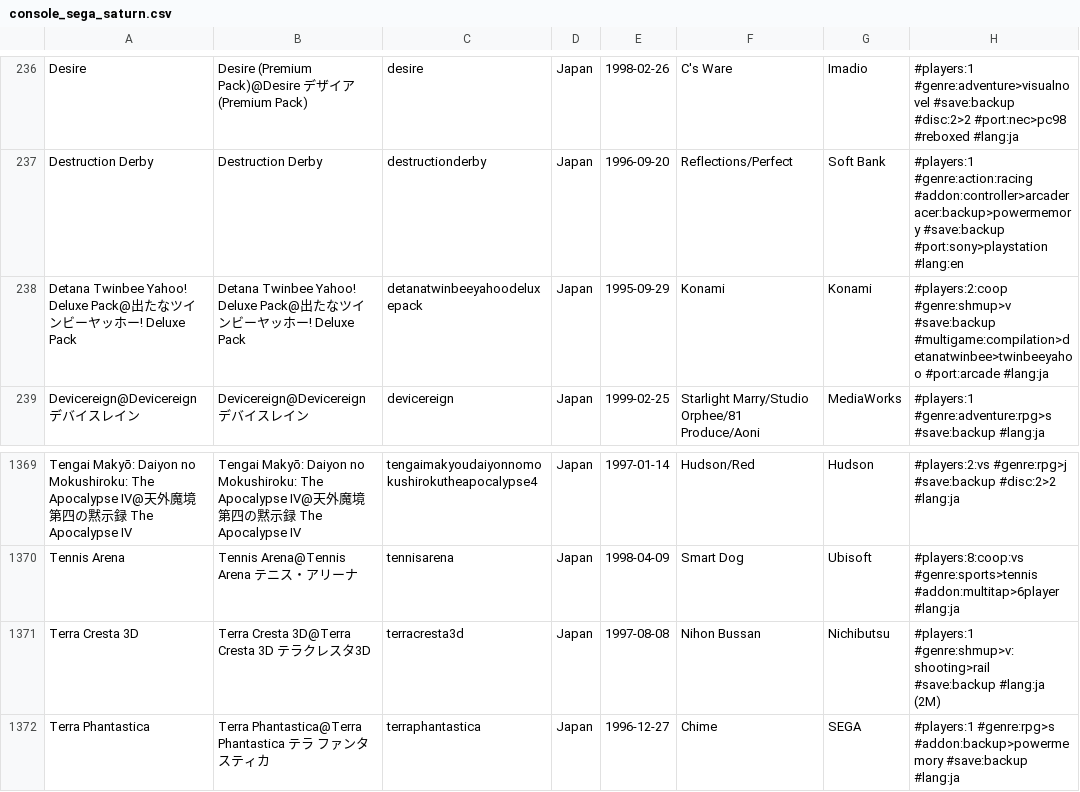
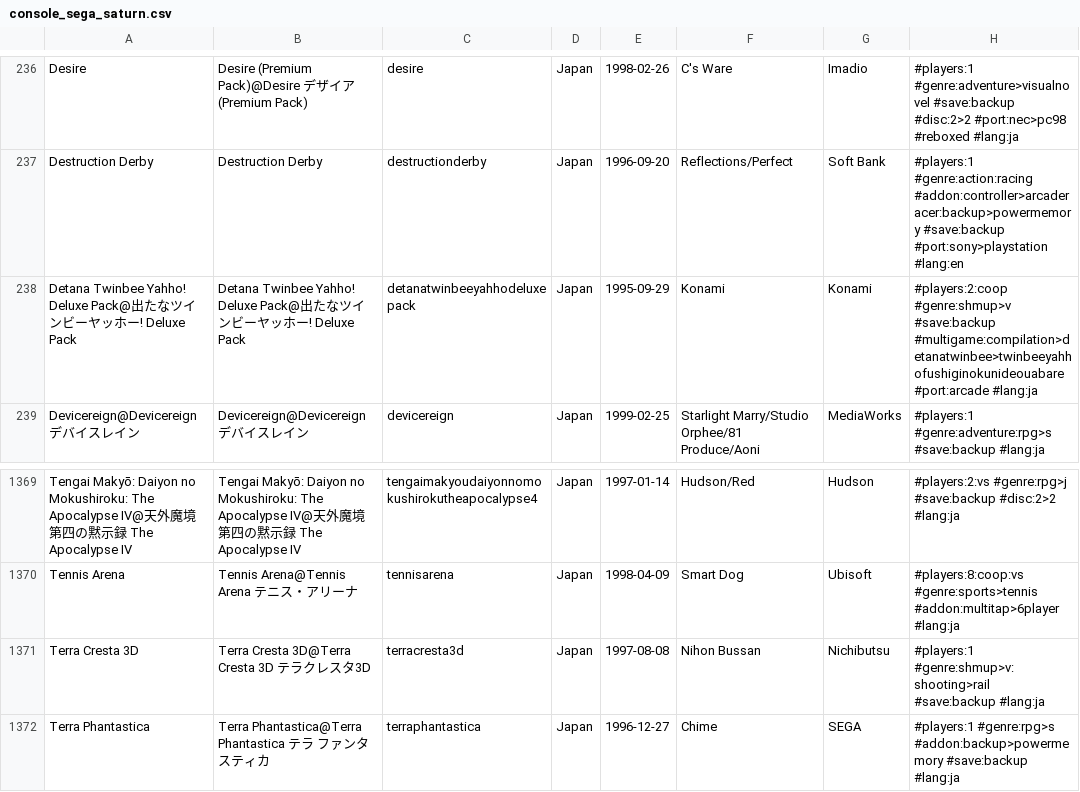
Before and after one commit to PigSaint/GameDataBase, a CSV file: console_sega_saturn.csv, drawn as a sheet; only a part is shown, gaps mark what is left out.

Commit message:
Update console_sega_saturn.csv

```diff
--- a/console_sega_saturn.csv
+++ b/console_sega_saturn.csv
@@ -237,3 +237,3 @@ Desire,Desire (Premium Pack)@Desire デザイア (Premium Pack),desire,Japan,199
 Destruction Derby,Destruction Derby,destructionderby,Japan,1996-09-20,Reflections/Perfect,Soft Bank,#players:1 #genre:action:racing #addon:controller>arcaderacer:backup>powermemory #save:backup #port:sony>playstation #lang:en
-Detana Twinbee Yahoo! Deluxe Pack@出たなツインビーヤッホー! Deluxe Pack,Detana Twinbee Yahoo! Deluxe Pack@出たなツインビーヤッホー! Deluxe Pack,detanatwinbeeyahoodeluxepack,Japan,1995-09-29,Konami,Konami,#players:2:coop #genre:shmup>v #save:backup #multigame:compilation>detanatwinbee>twinbeeyahoo #port:arcade #lang:ja
+Detana Twinbee Yahho! Deluxe Pack@出たなツインビーヤッホー! Deluxe Pack,Detana Twinbee Yahho! Deluxe Pack@出たなツインビーヤッホー! Deluxe Pack,detanatwinbeeyahhodeluxepack,Japan,1995-09-29,Konami,Konami,#players:2:coop #genre:shmup>v #save:backup #multigame:compilation>detanatwinbee>twinbeeyahhofushiginokunideouabare #port:arcade #lang:ja
 Devicereign@Devicereign デバイスレイン,Devicereign@Devicereign デバイスレイン,devicereign,Japan,1999-02-25,Starlight Marry/Studio Orphee/81 Produce/Aoni,MediaWorks,#players:1 #genre:adventure:rpg>s #save:backup #lang:ja
@@ -1370,3 +1370,3 @@ Tengai Makyō: Daiyon no Mokushiroku: The Apocalypse IV@天外魔境 第四の
 Tennis Arena,Tennis Arena@Tennis Arena テニス・アリーナ,tennisarena,Japan,1998-04-09,Smart Dog,Ubisoft,#players:8:coop:vs #genre:sports>tennis #addon:multitap>6player #lang:ja
-Terra Cresta 3D,Terra Cresta 3D@Terra Cresta 3D テラクレスタ3D,terracresta3d,Japan,1997-08-08,Nihon Bussan,Nichibutsu,#players:1 #genre:shmup>v:shooting>rail #save:backup #lang:ja (2M)
+Terra Cresta 3D,Terra Cresta 3D@Terra Cresta 3D テラクレスタ3D,terracresta3d,Japan,1997-08-08,Nihon Bussan,Nichibutsu,#players:1 #genre:shmup>v:shooting>rail #save:backup #lang:ja
 Terra Phantastica,Terra Phantastica@Terra Phantastica テラ ファンタスティカ,terraphantastica,Japan,1996-12-27,Chime,SEGA,#players:1 #genre:rpg>s #addon:backup>powermemory #save:backup #lang:ja
```
